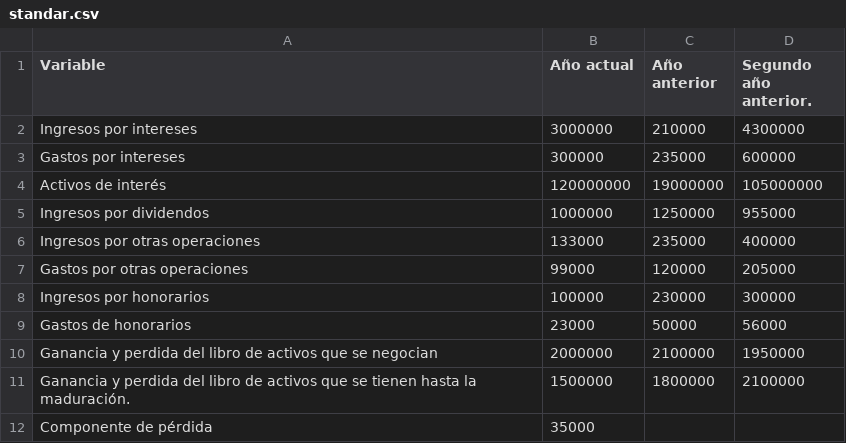
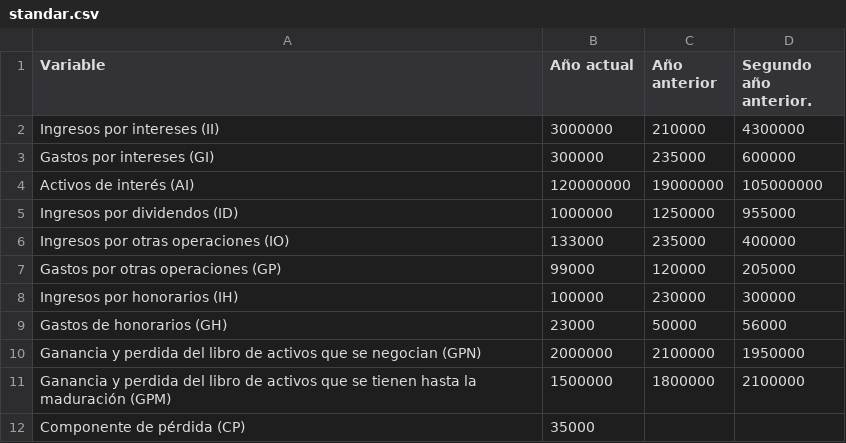
Before and after one commit to synergyvision/Riesgo-Operacional, a CSV file: App/data/standar.csv, drawn as a sheet.

```diff
--- a/App/data/standar.csv
+++ b/App/data/standar.csv
@@ -1,12 +1,12 @@
 Variable;Año actual;Año anterior ;Segundo año anterior.
-Ingresos por intereses;3000000;210000;4300000
-Gastos por intereses;300000;235000;600000
-Activos de interés;120000000;19000000;105000000
-Ingresos por dividendos;1000000;1250000;955000
-Ingresos por otras operaciones;133000;235000;400000
-Gastos por otras operaciones;99000;120000;205000
-Ingresos por honorarios;100000;230000;300000
-Gastos de honorarios;23000;50000;56000
-Ganancia y perdida del libro de activos que se negocian;2000000;2100000;1950000
-Ganancia y perdida del libro de activos que se tienen hasta la maduración.;1500000;1800000;2100000
-Componente de pérdida;35000;;
+Ingresos por intereses (II);3000000;210000;4300000
+Gastos por intereses (GI);300000;235000;600000
+Activos de interés (AI);120000000;19000000;105000000
+Ingresos por dividendos (ID);1000000;1250000;955000
+Ingresos por otras operaciones (IO);133000;235000;400000
+Gastos por otras operaciones (GP);99000;120000;205000
+Ingresos por honorarios (IH);100000;230000;300000
+Gastos de honorarios (GH);23000;50000;56000
+Ganancia y perdida del libro de activos que se negocian (GPN);2000000;2100000;1950000
+Ganancia y perdida del libro de activos que se tienen hasta la maduración (GPM);1500000;1800000;2100000
+Componente de pérdida (CP);35000;;
```
Also changed, not shown: 3 other files.
